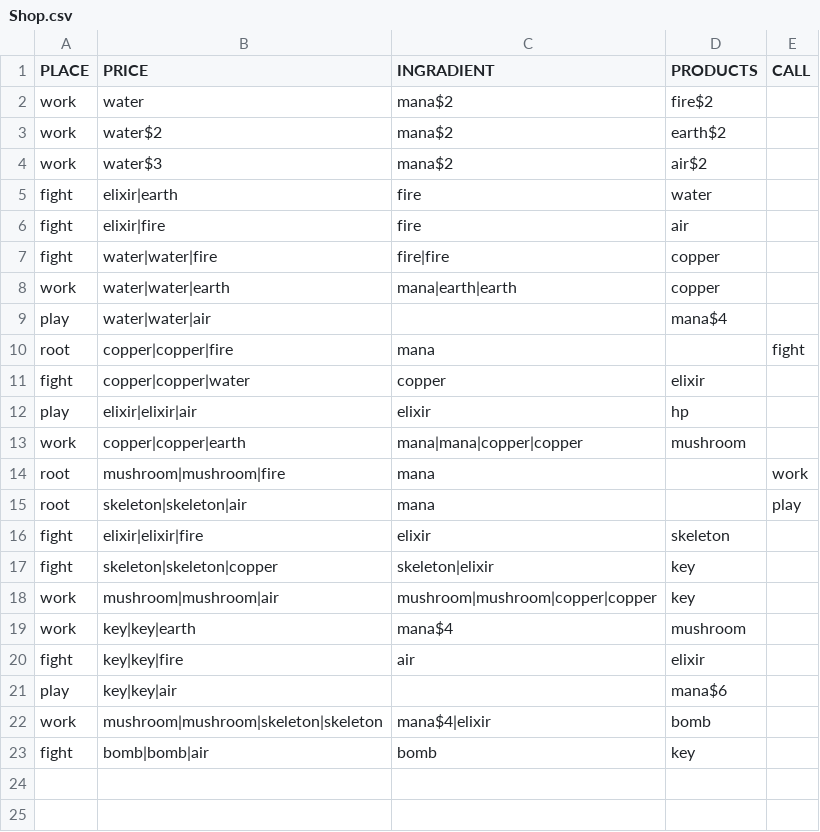
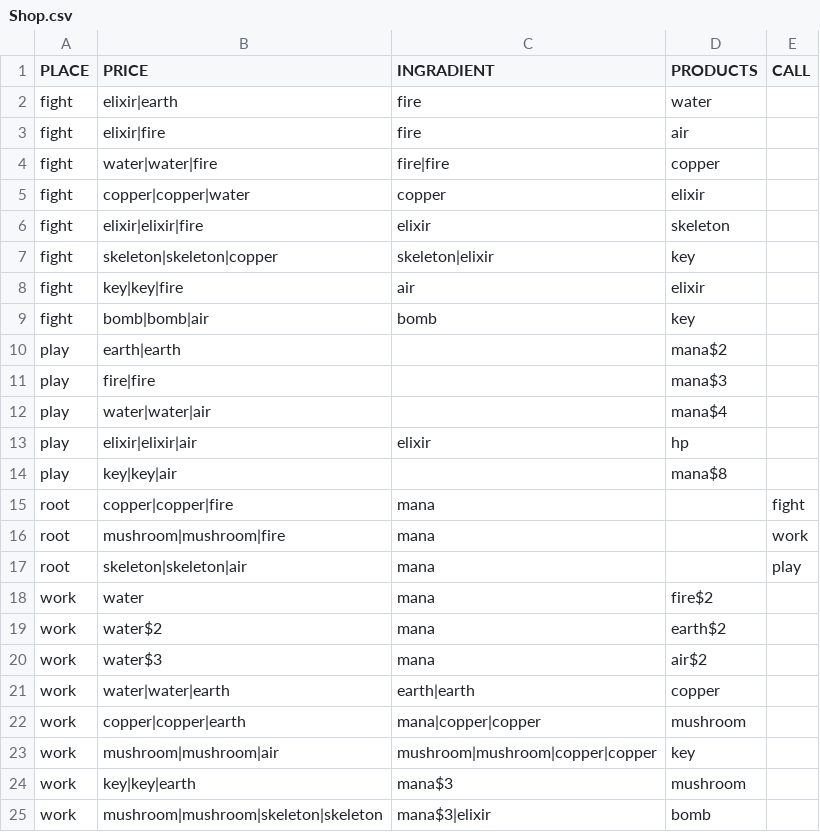
Before and after one commit to Alith-Game-Studio/Dice-Evolution, a CSV file: Shop.csv, drawn as a sheet.

```diff
--- a/Shop.csv
+++ b/Shop.csv
@@ -1,5 +1,2 @@
 PLACE	PRICE	INGRADIENT	PRODUCTS	CALL
-work	water	mana$2	fire$2	
-work	water$2	mana$2	earth$2	
-work	water$3	mana$2	air$2	
 fight	elixir|earth	fire	water	
@@ -7,17 +4,22 @@ fight	elixir|fire	fire	air
 fight	water|water|fire	fire|fire	copper	
-work	water|water|earth	mana|earth|earth	copper	
+fight	copper|copper|water	copper	elixir	
+fight	elixir|elixir|fire	elixir	skeleton	
+fight	skeleton|skeleton|copper	skeleton|elixir	key	
+fight	key|key|fire	air	elixir	
+fight	bomb|bomb|air	bomb	key	
+play	earth|earth		mana$2	
+play	fire|fire		mana$3	
 play	water|water|air		mana$4	
+play	elixir|elixir|air	elixir	hp	
+play	key|key|air		mana$8	
 root	copper|copper|fire	mana		fight
-fight	copper|copper|water	copper	elixir	
-play	elixir|elixir|air	elixir	hp	
-work	copper|copper|earth	mana|mana|copper|copper	mushroom	
 root	mushroom|mushroom|fire	mana		work
 root	skeleton|skeleton|air	mana		play
-fight	elixir|elixir|fire	elixir	skeleton	
-fight	skeleton|skeleton|copper	skeleton|elixir	key	
+work	water	mana	fire$2	
+work	water$2	mana	earth$2	
+work	water$3	mana	air$2	
+work	water|water|earth	earth|earth	copper	
+work	copper|copper|earth	mana|copper|copper	mushroom	
 work	mushroom|mushroom|air	mushroom|mushroom|copper|copper	key	
-work	key|key|earth	mana$4	mushroom	
-fight	key|key|fire	air	elixir	
-play	key|key|air		mana$6	
-work	mushroom|mushroom|skeleton|skeleton	mana$4|elixir	bomb	
-fight	bomb|bomb|air	bomb	key	
+work	key|key|earth	mana$3	mushroom	
+work	mushroom|mushroom|skeleton|skeleton	mana$3|elixir	bomb	
```
Also changed, not shown: 2 other files.
